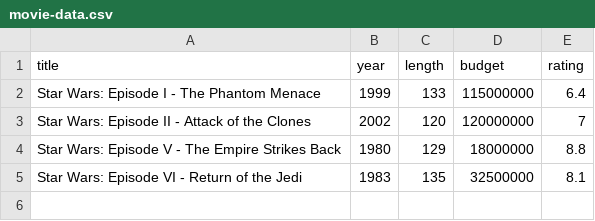
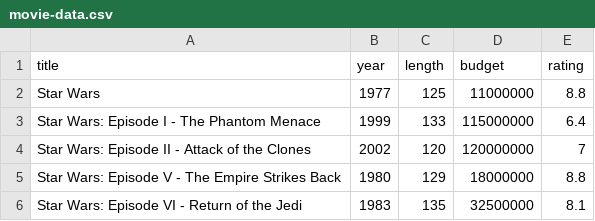
Before and after one commit to aaronwolen/movie-analysis, a CSV file: movie-data.csv, drawn as a sheet.

```diff
--- a/movie-data.csv
+++ b/movie-data.csv
@@ -1,2 +1,3 @@
 "title","year","length","budget","rating"
+"Star Wars",1977,125,11000000,8.8
 "Star Wars: Episode I - The Phantom Menace",1999,133,115000000,6.4
```
Also changed, not shown: 1 other file.
